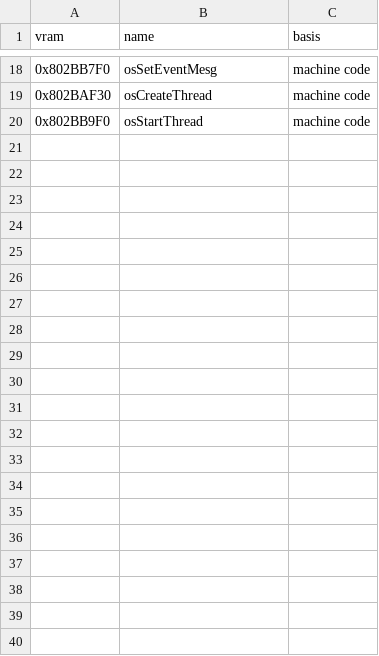
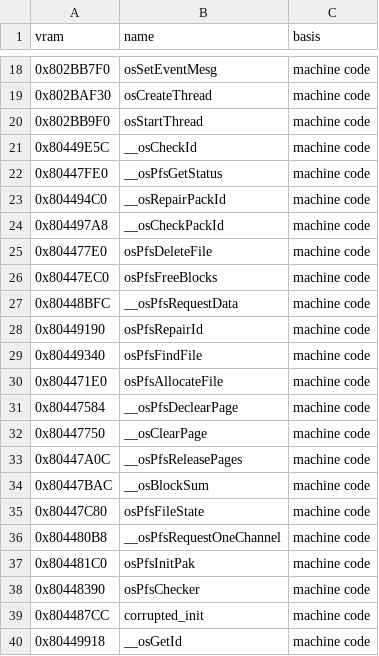
Before and after one commit to AbuN64/ragewars-decomp, a TSV file: versions/eu/libultra_names.tsv, drawn as a sheet; only a part is shown, gaps mark what is left out; the diff names each change by its address in the sheet, - before the commit and + after, or states it on an @@ line.

```diff
--- a/versions/eu/libultra_names.tsv
+++ b/versions/eu/libultra_names.tsv
+row 21: 0x80449E5C | __osCheckId | machine code
+row 22: 0x80447FE0 | __osPfsGetStatus | machine code
+row 23: 0x804494C0 | __osRepairPackId | machine code
+row 24: 0x804497A8 | __osCheckPackId | machine code
+row 25: 0x804477E0 | osPfsDeleteFile | machine code
+row 26: 0x80447EC0 | osPfsFreeBlocks | machine code
+row 27: 0x80448BFC | __osPfsRequestData | machine code
+row 28: 0x80449190 | osPfsRepairId | machine code
+row 29: 0x80449340 | osPfsFindFile | machine code
+row 30: 0x804471E0 | osPfsAllocateFile | machine code
+row 31: 0x80447584 | __osPfsDeclearPage | machine code
+row 32: 0x80447750 | __osClearPage | machine code
+row 33: 0x80447A0C | __osPfsReleasePages | machine code
+row 34: 0x80447BAC | __osBlockSum | machine code
+row 35: 0x80447C80 | osPfsFileState | machine code
+row 36: 0x804480B8 | __osPfsRequestOneChannel | machine code
+row 37: 0x804481C0 | osPfsInitPak | machine code
+row 38: 0x80448390 | osPfsChecker | machine code
+row 39: 0x804487CC | corrupted_init | machine code
+row 40: 0x80449918 | __osGetId | machine code
```
Also changed, not shown: versions/de/libultra_names.tsv, versions/eu-x/libultra_names.tsv, 2 other files.
